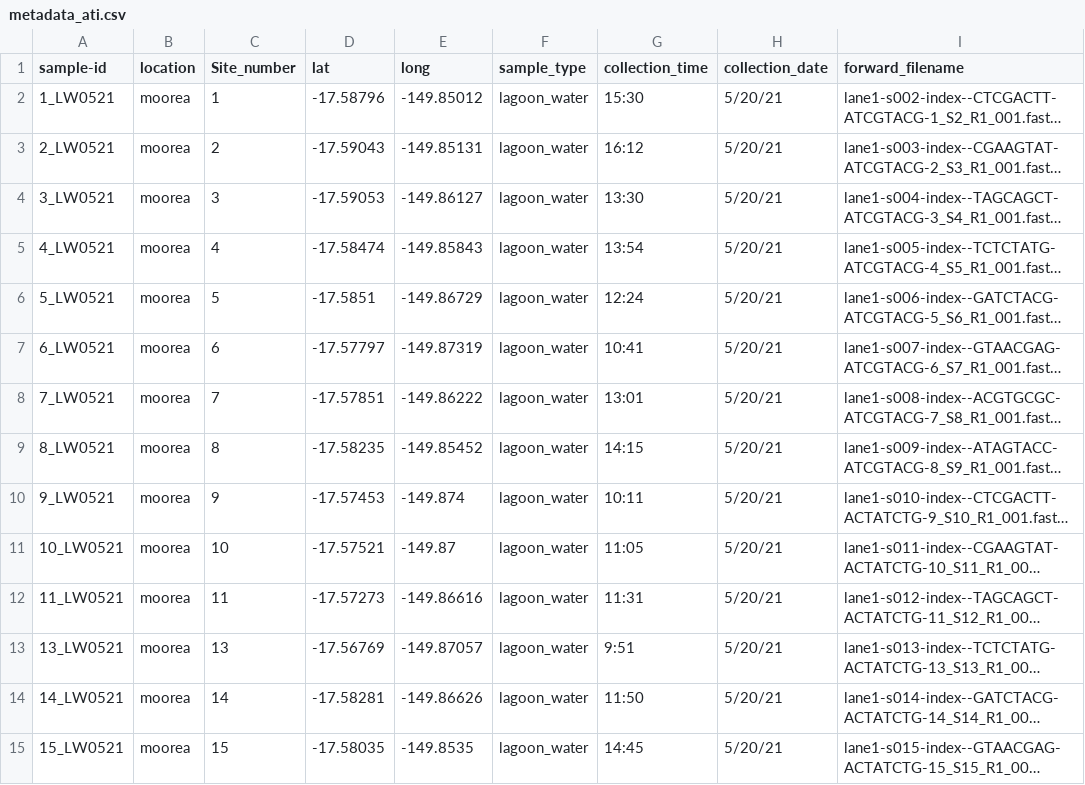
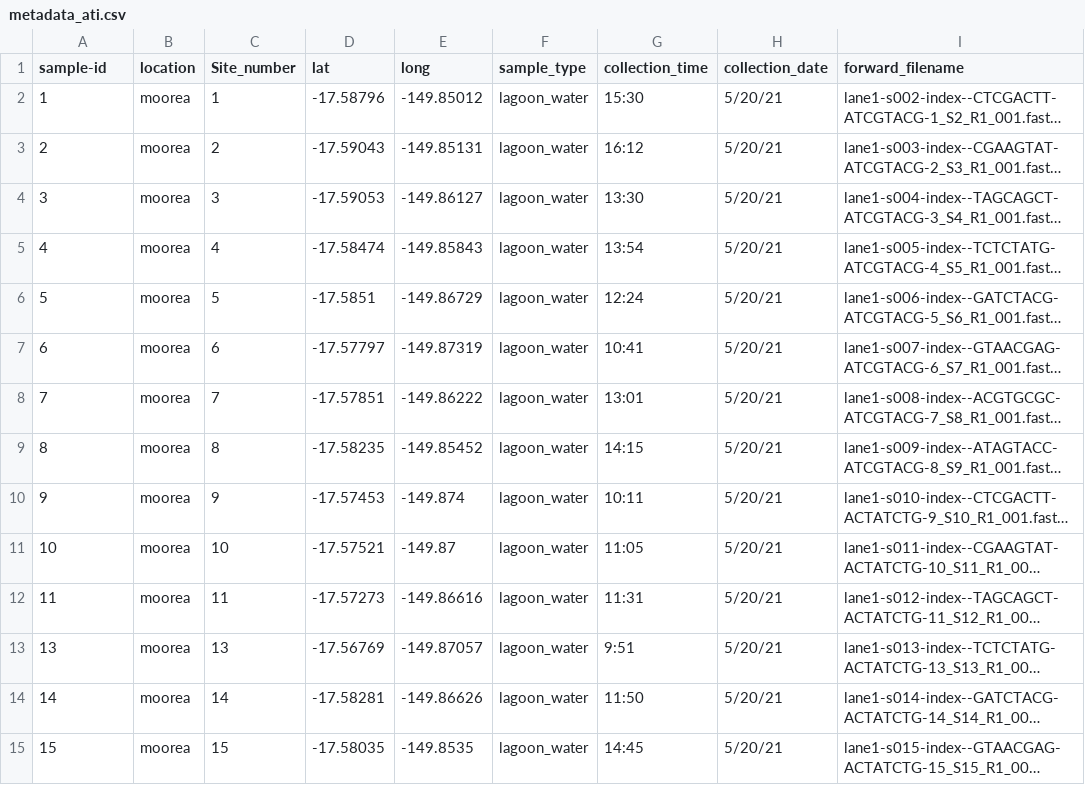
Before and after one commit to hannaheps/moorea_ati, a CSV file: metadata/new_metadata/input/metadata_ati.csv, drawn as a sheet; only a part is shown; long unchanged cells end in …; the diff covers the shown part only; the diff names each change by its address in the sheet, - before the commit and + after, or states it on an @@ line.

Commit message:
update to metadata, pre-process and alpha div R code

```diff
--- a/metadata/new_metadata/input/metadata_ati.csv
+++ b/metadata/new_metadata/input/metadata_ati.csv
-A2 (sample-id): 1_LW0521
+A2 (sample-id): 1
-A3 (sample-id): 2_LW0521
+A3 (sample-id): 2
-A4 (sample-id): 3_LW0521
+A4 (sample-id): 3
-A5 (sample-id): 4_LW0521
+A5 (sample-id): 4
-A6 (sample-id): 5_LW0521
+A6 (sample-id): 5
-A7 (sample-id): 6_LW0521
+A7 (sample-id): 6
-A8 (sample-id): 7_LW0521
+A8 (sample-id): 7
-A9 (sample-id): 8_LW0521
+A9 (sample-id): 8
-A10 (sample-id): 9_LW0521
+A10 (sample-id): 9
-A11 (sample-id): 10_LW0521
+A11 (sample-id): 10
-A12 (sample-id): 11_LW0521
+A12 (sample-id): 11
-A13 (sample-id): 13_LW0521
+A13 (sample-id): 13
-A14 (sample-id): 14_LW0521
+A14 (sample-id): 14
-A15 (sample-id): 15_LW0521
+A15 (sample-id): 15
```
Also changed, not shown: 181 edited cells elsewhere in this file, metadata/new_metadata/output/metadata_with_turb.csv, 46 other files.
